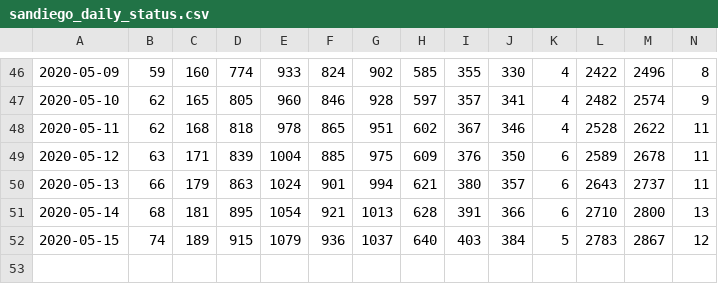
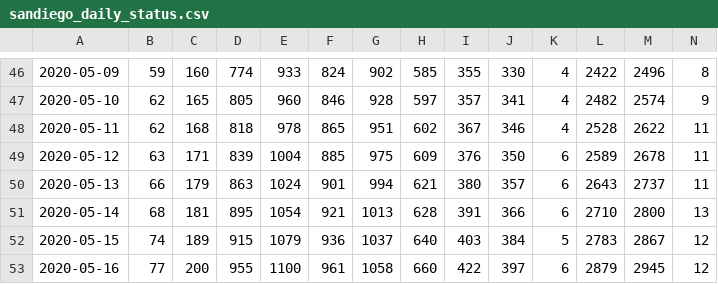
Before and after one commit to JenDobson/covid19-san-diego, a CSV file: csv/sandiego_daily_status.csv, drawn as a sheet; only a part is shown, gaps mark what is left out; rows hold the shown columns only; the diff names each change by its address in the sheet, - before the commit and + after, or states it on an @@ line.

Commit message:
update for 2020-05-18

```diff
--- a/csv/sandiego_daily_status.csv
+++ b/csv/sandiego_daily_status.csv
+row 53: 2020-05-16 | 77 | 200 | 955 | 1100 | 961 | 1058 | 660 | 422 | 397 | 6 | 2879 | 2945 | 12
```
